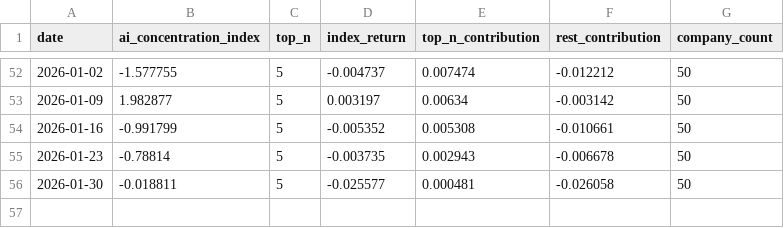
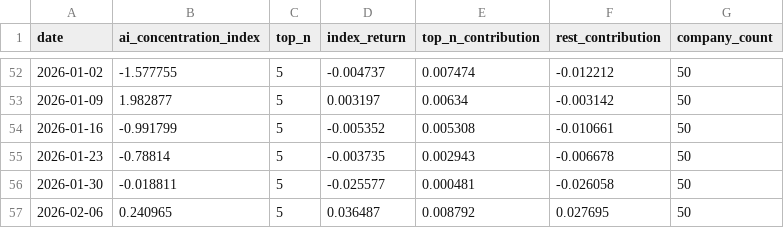
Before and after one commit to cleartake/web, a CSV file: data/ai_concentration_index.csv, drawn as a sheet; only a part is shown, gaps mark what is left out; the diff names each change by its address in the sheet, - before the commit and + after, or states it on an @@ line.

```diff
--- a/data/ai_concentration_index.csv
+++ b/data/ai_concentration_index.csv
+row 57: 2026-02-06 | 0.240965 | 5 | 0.036487 | 0.008792 | 0.027695 | 50
```
Also changed, not shown: data/bubble_index.csv, data/daily_signals.csv, 8 other files.
